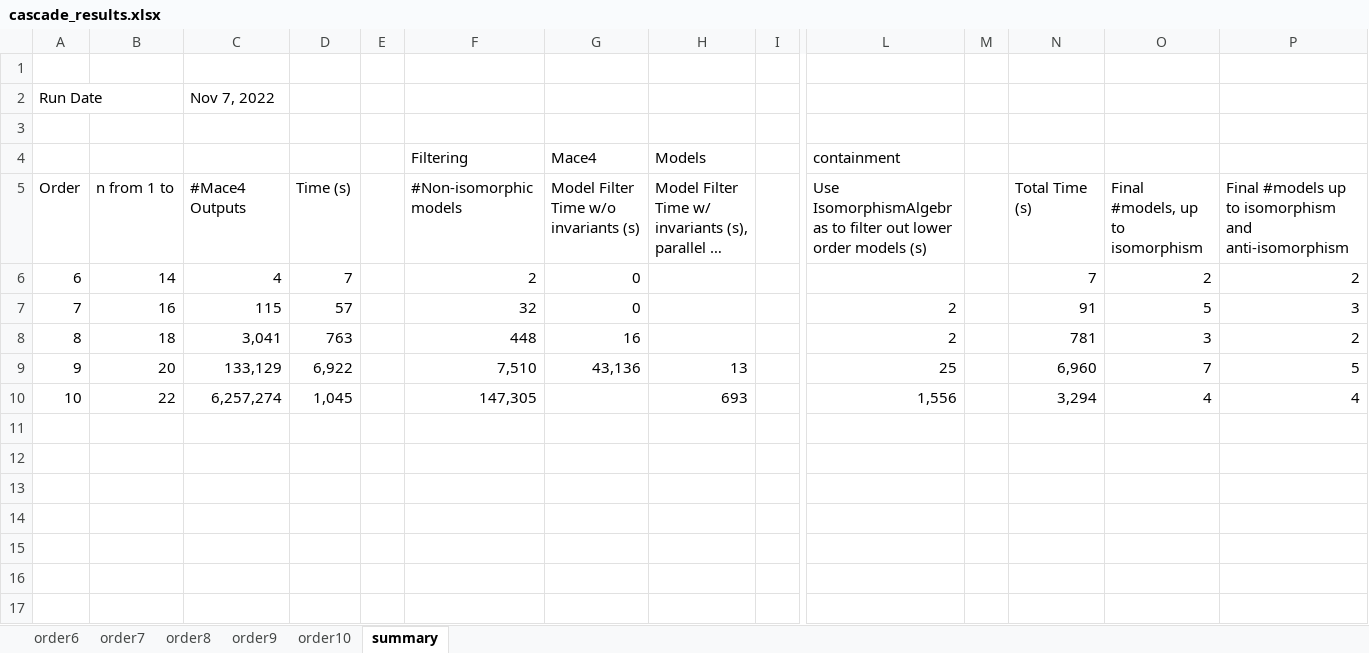
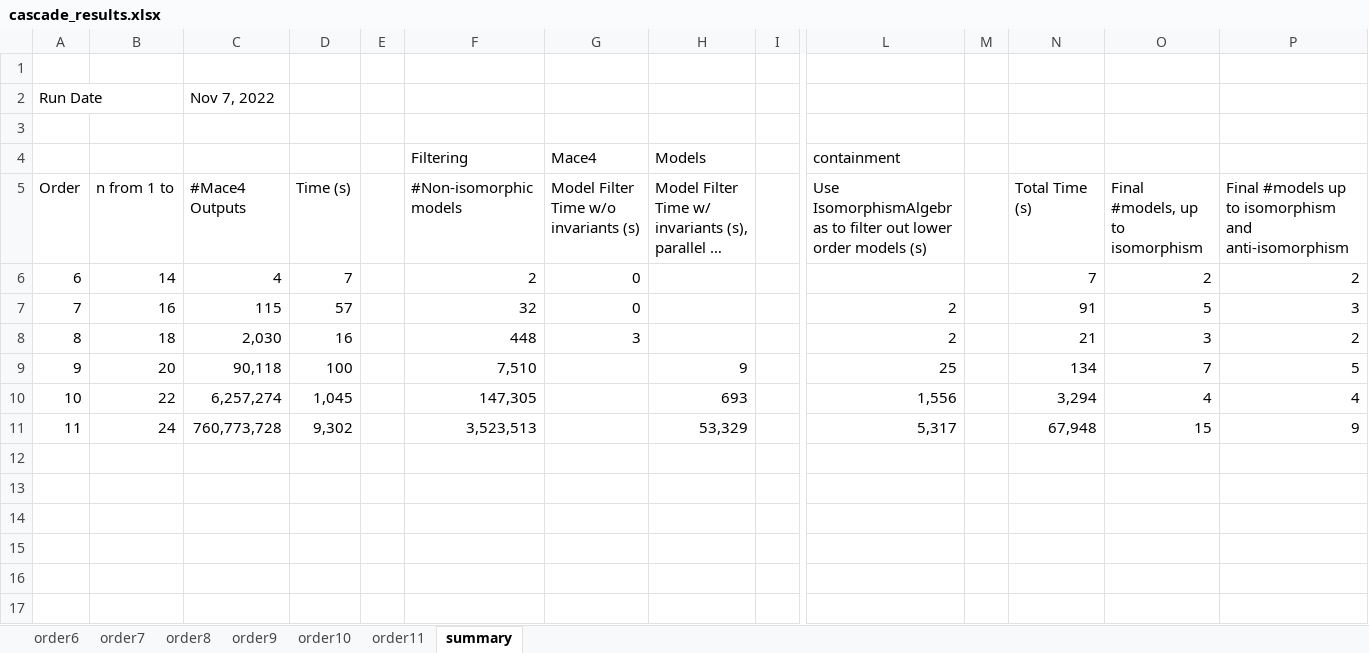
Before and after one commit to ChoiwahChow/misc, an Excel workbook: cascade/cascade_results.xlsx, sheet summary, drawn as a sheet; only a part is shown, gaps mark what is left out; long unchanged cells end in …; values as stored, in another font and other column widths than the file's, no borders; rows hold the shown columns only; the diff covers the shown part only; the diff names each change by its address in the sheet, - before the commit and + after, or states it on an @@ line.

Commit message:
order 11 results

```diff
--- a/cascade/cascade_results.xlsx (sheet summary)
+++ b/cascade/cascade_results.xlsx (sheet summary)
+sheet tab: order11
-C8: 3,041
+C8: 2,030
-D8: 763
+D8: 16
-G8 (Mace4): 16
+G8 (Mace4): 3
-N8: 781
+N8: 21
-C9: 133,129
+C9: 90,118
-D9: 6,922
+D9: 100
-G9 (Mace4): 43,136
+G9 (Mace4): (empty)
-H9 (Models): 13
+H9 (Models): 9
-N9: 6,960
+N9: 134
+row 11: 11 | 24 | 760,773,728 | 9,302 |  | 3,523,513 |  | 53,329 |  | 5,317 |  | 67,948 | 15 | 9
+row 12: (empty)
+row 13: (empty)
+row 14: (empty)
+row 15: (empty)
+row 16: (empty)
+row 17: (empty)
```
Also changed, not shown: 9 added rows elsewhere in this sheet, sheet order9, sheet order8, sheet order10.
